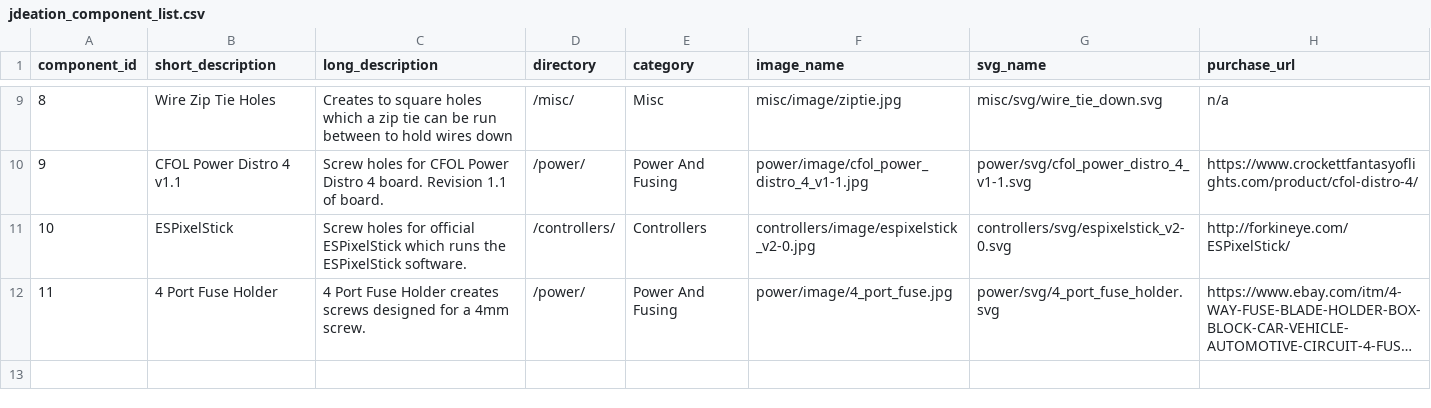
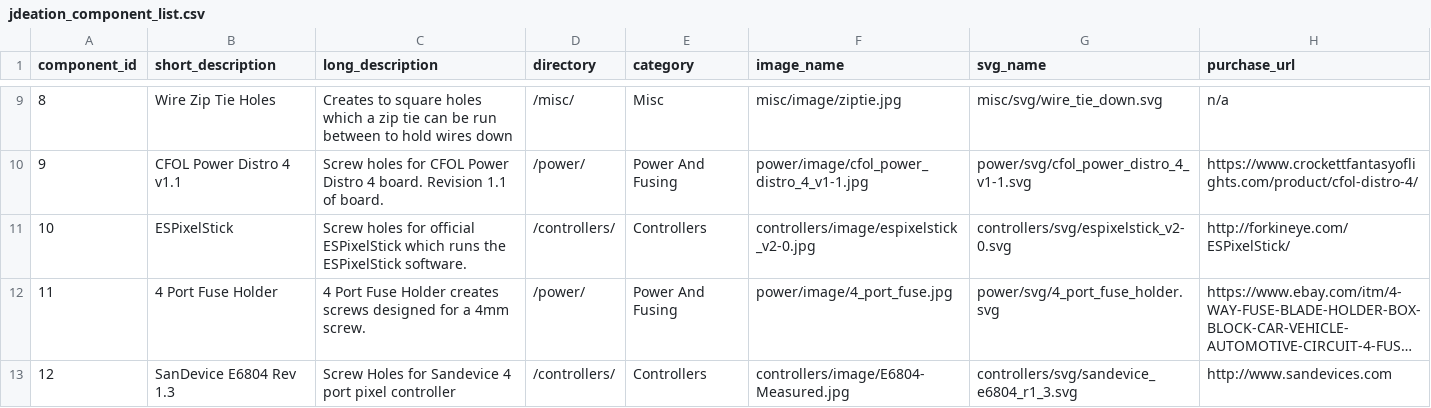
Before and after one commit to jchancel/jdeation-designer, a CSV file: jdeation_component_list.csv, drawn as a sheet; only a part is shown, gaps mark what is left out; long unchanged cells end in …; the diff names each change by its address in the sheet, - before the commit and + after, or states it on an @@ line.

Commit message:
Added Sandevice e6804

```diff
--- a/jdeation_component_list.csv
+++ b/jdeation_component_list.csv
+row 13: 12 | SanDevice E6804 Rev 1.3 | Screw Holes for Sandevice 4 port pixel controller | /controllers/ | Controllers | controllers/image/E6804-Measured.jpg | controllers/svg/sandevice_e6804_r1_3.svg | http://www.sandevices.com
```
Also changed, not shown: 1 other file.
